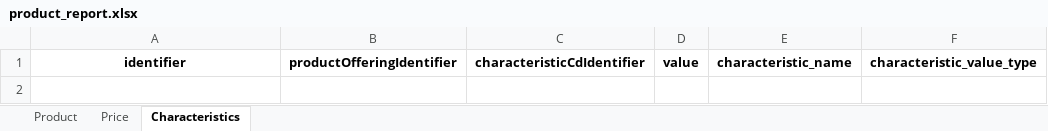
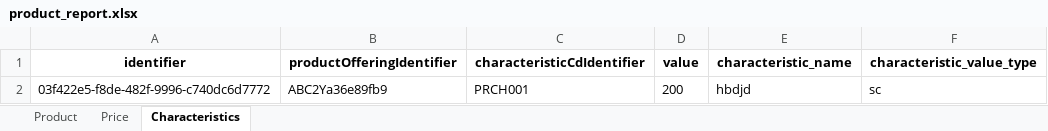
Before and after one commit to archeshshrivas2206/Sixth-Task, an Excel workbook: product_report.xlsx, sheet Characteristics, drawn as a sheet; values as stored, in another font and other column widths than the file's, no borders; the diff names each change by its address in the sheet, - before the commit and + after, or states it on an @@ line.

```diff
--- a/product_report.xlsx (sheet Characteristics)
+++ b/product_report.xlsx (sheet Characteristics)
+row 2: 03f422e5-f8de-482f-9996-c740dc6d7772 | ABC2Ya36e89fb9 | PRCH001 | 200 | hbdjd | sc
```
Also changed, not shown: sheet Product, sheet Price, 2 other files.
